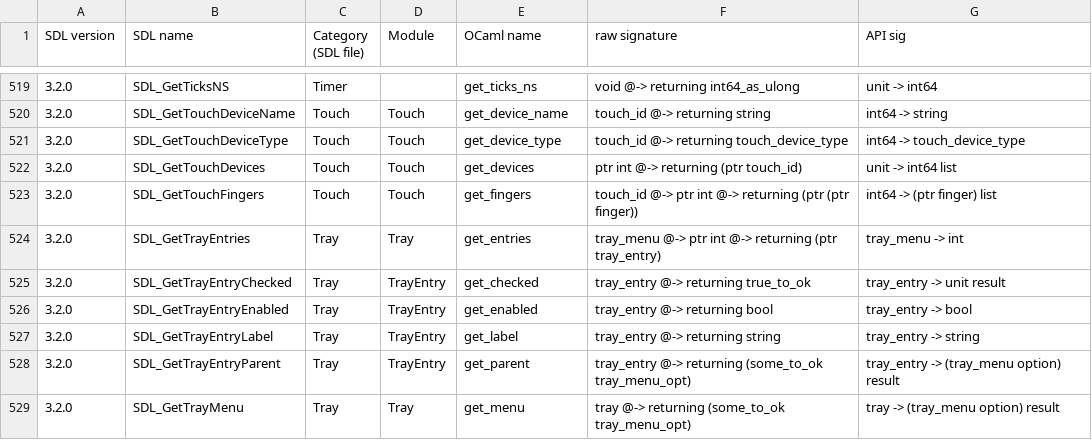
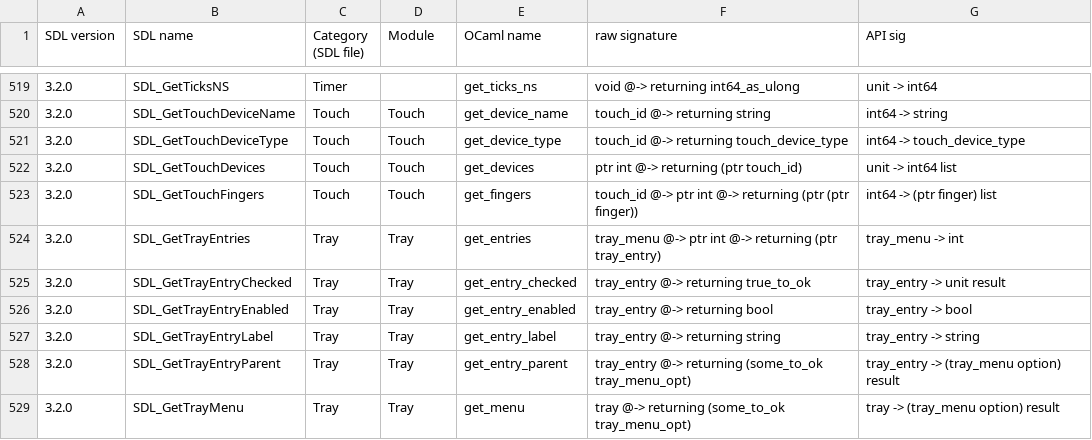
Before and after one commit to sanette/ocaml-sdl3, a CSV file: lib/bound_functions.csv, drawn as a sheet; only a part is shown, gaps mark what is left out; the diff covers the shown part only.

```diff
--- a/lib/bound_functions.csv
+++ b/lib/bound_functions.csv
@@ -524,6 +524,6 @@ SDL version, SDL name, Category (SDL file), Module, OCaml name, raw signature, A
 3.2.0, SDL_GetTrayEntries, Tray, Tray, get_entries, tray_menu @-> ptr int @-> returning (ptr tray_entry), tray_menu -> int
-3.2.0, SDL_GetTrayEntryChecked, Tray, TrayEntry, get_checked, tray_entry @-> returning true_to_ok, tray_entry -> unit result
-3.2.0, SDL_GetTrayEntryEnabled, Tray, TrayEntry, get_enabled, tray_entry @-> returning bool, tray_entry -> bool
-3.2.0, SDL_GetTrayEntryLabel, Tray, TrayEntry, get_label, tray_entry @-> returning string, tray_entry -> string
-3.2.0, SDL_GetTrayEntryParent, Tray, TrayEntry, get_parent, tray_entry @-> returning (some_to_ok tray_menu_opt), tray_entry -> (tray_menu option) result
+3.2.0, SDL_GetTrayEntryChecked, Tray, Tray, get_entry_checked, tray_entry @-> returning true_to_ok, tray_entry -> unit result
+3.2.0, SDL_GetTrayEntryEnabled, Tray, Tray, get_entry_enabled, tray_entry @-> returning bool, tray_entry -> bool
+3.2.0, SDL_GetTrayEntryLabel, Tray, Tray, get_entry_label, tray_entry @-> returning string, tray_entry -> string
+3.2.0, SDL_GetTrayEntryParent, Tray, Tray, get_entry_parent, tray_entry @-> returning (some_to_ok tray_menu_opt), tray_entry -> (tray_menu option) result
 3.2.0, SDL_GetTrayMenu, Tray, Tray, get_menu, tray @-> returning (some_to_ok tray_menu_opt), tray -> (tray_menu option) result
```
Also changed, not shown: 71 edited cells elsewhere in this file, 26 other files.
